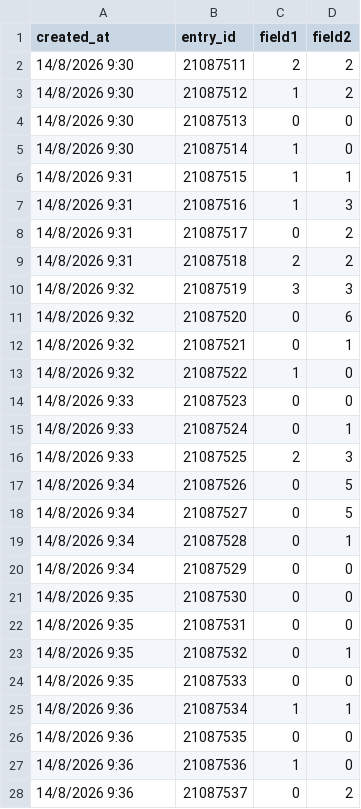
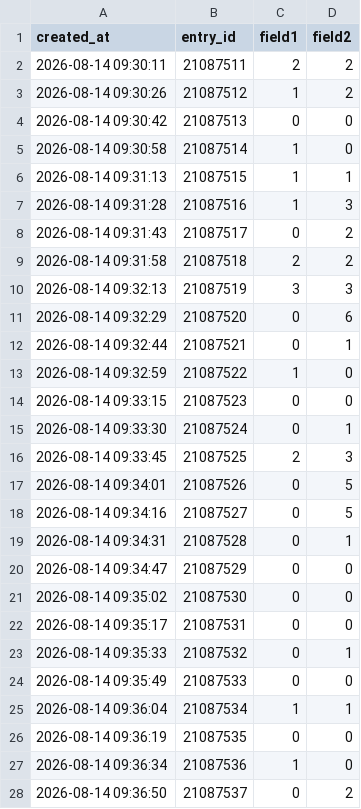
Before and after one commit to kirangeofrann/grafana-banking-dashboard, a CSV file: feed.csv, drawn as a sheet; only a part is shown; the diff covers the shown part only.

Commit message:
Add files via upload

```diff
--- a/feed.csv
+++ b/feed.csv
@@ -1,28 +1,28 @@
 created_at,entry_id,field1,field2
-14/8/2026 9:30,21087511,2,2
-14/8/2026 9:30,21087512,1,2
-14/8/2026 9:30,21087513,0,0
-14/8/2026 9:30,21087514,1,0
-14/8/2026 9:31,21087515,1,1
-14/8/2026 9:31,21087516,1,3
-14/8/2026 9:31,21087517,0,2
-14/8/2026 9:31,21087518,2,2
-14/8/2026 9:32,21087519,3,3
-14/8/2026 9:32,21087520,0,6
-14/8/2026 9:32,21087521,0,1
-14/8/2026 9:32,21087522,1,0
-14/8/2026 9:33,21087523,0,0
-14/8/2026 9:33,21087524,0,1
-14/8/2026 9:33,21087525,2,3
-14/8/2026 9:34,21087526,0,5
-14/8/2026 9:34,21087527,0,5
-14/8/2026 9:34,21087528,0,1
-14/8/2026 9:34,21087529,0,0
-14/8/2026 9:35,21087530,0,0
-14/8/2026 9:35,21087531,0,0
-14/8/2026 9:35,21087532,0,1
-14/8/2026 9:35,21087533,0,0
-14/8/2026 9:36,21087534,1,1
-14/8/2026 9:36,21087535,0,0
-14/8/2026 9:36,21087536,1,0
-14/8/2026 9:36,21087537,0,2
+2026-08-14 09:30:11,21087511,2,2
+2026-08-14 09:30:26,21087512,1,2
+2026-08-14 09:30:42,21087513,0,0
+2026-08-14 09:30:58,21087514,1,0
+2026-08-14 09:31:13,21087515,1,1
+2026-08-14 09:31:28,21087516,1,3
+2026-08-14 09:31:43,21087517,0,2
+2026-08-14 09:31:58,21087518,2,2
+2026-08-14 09:32:13,21087519,3,3
+2026-08-14 09:32:29,21087520,0,6
+2026-08-14 09:32:44,21087521,0,1
+2026-08-14 09:32:59,21087522,1,0
+2026-08-14 09:33:15,21087523,0,0
+2026-08-14 09:33:30,21087524,0,1
+2026-08-14 09:33:45,21087525,2,3
+2026-08-14 09:34:01,21087526,0,5
+2026-08-14 09:34:16,21087527,0,5
+2026-08-14 09:34:31,21087528,0,1
+2026-08-14 09:34:47,21087529,0,0
+2026-08-14 09:35:02,21087530,0,0
+2026-08-14 09:35:17,21087531,0,0
+2026-08-14 09:35:33,21087532,0,1
+2026-08-14 09:35:49,21087533,0,0
+2026-08-14 09:36:04,21087534,1,1
+2026-08-14 09:36:19,21087535,0,0
+2026-08-14 09:36:34,21087536,1,0
+2026-08-14 09:36:50,21087537,0,2
```
Also changed, not shown: 73 edited cells elsewhere in this file.
